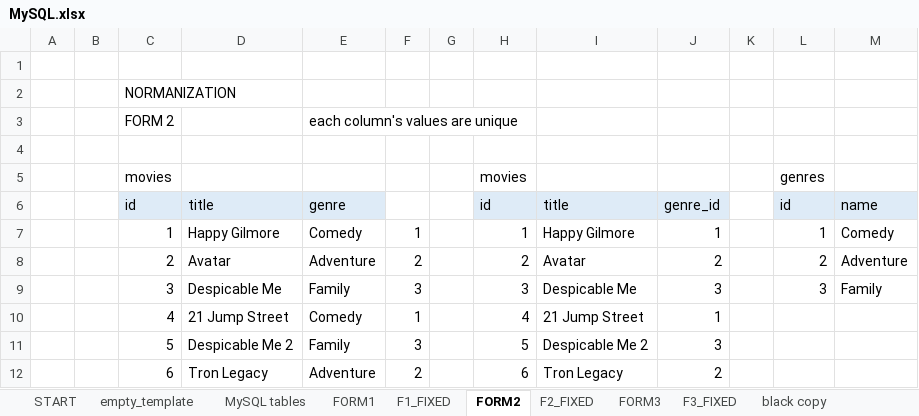
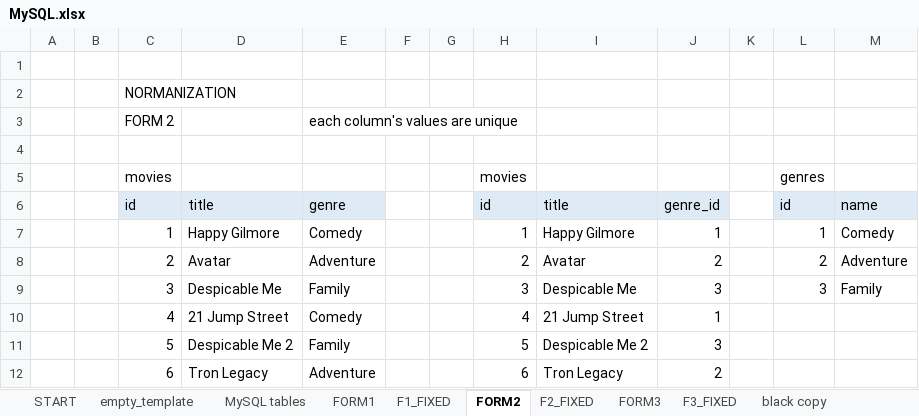
Before and after one commit to slrelativity/PYTHON_AUG_2024, an Excel workbook: W2D1_SQL_ERDs/MySQL.xlsx, sheet FORM2, drawn as a sheet; values as stored, in another font and other column widths than the file's, no borders; the diff names each change by its address in the sheet, - before the commit and + after, or states it on an @@ line.

```diff
--- a/W2D1_SQL_ERDs/MySQL.xlsx (sheet FORM2)
+++ b/W2D1_SQL_ERDs/MySQL.xlsx (sheet FORM2)
-F7: 1
+F7: (empty)
-F8: 2
+F8: (empty)
-F9: 3
+F9: (empty)
-F10: 1
+F10: (empty)
-F11: 3
+F11: (empty)
-F12: 2
+F12: (empty)
```
Also changed, not shown: sheet FORM1, sheet FORM3, 5 other files.
